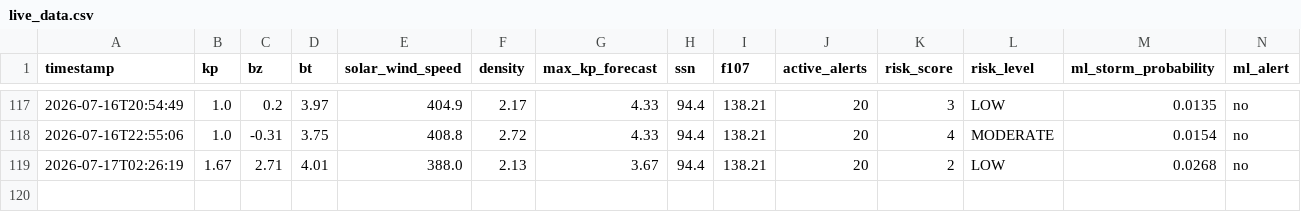
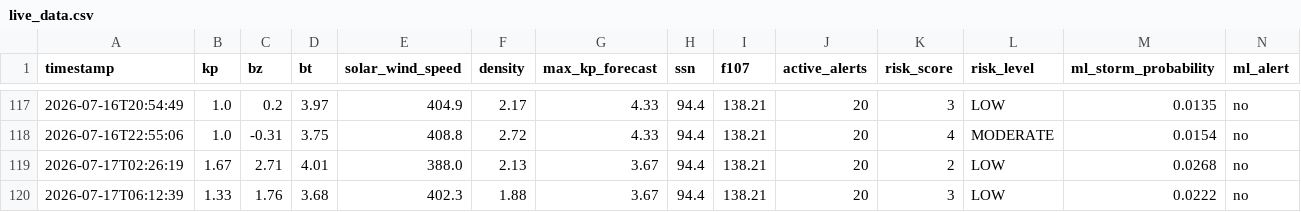
Before and after one commit to thakarnakshtra-dotcom/SolarShield, a CSV file: live_data.csv, drawn as a sheet; only a part is shown, gaps mark what is left out; rows hold the shown columns only; the diff names each change by its address in the sheet, - before the commit and + after, or states it on an @@ line.

```diff
--- a/live_data.csv
+++ b/live_data.csv
+row 120: 2026-07-17T06:12:39 | 1.33 | 1.76 | 3.68 | 402.3 | 1.88 | 3.67 | 94.4 | 138.21 | 20 | 3 | LOW | 0.0222 | no
```
